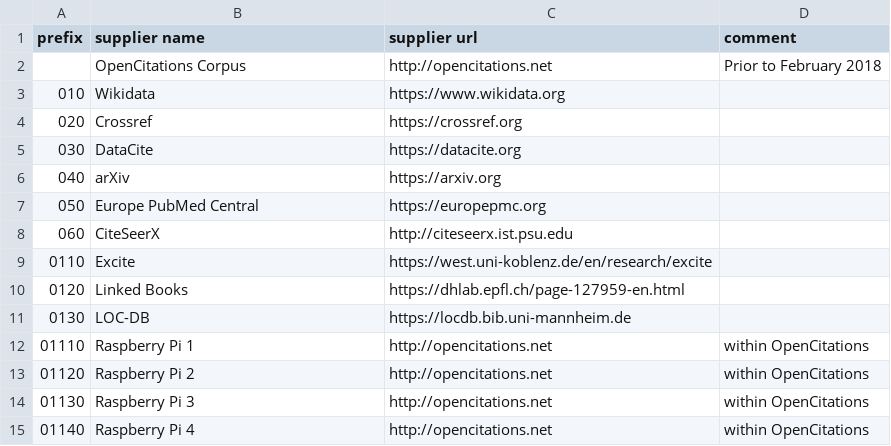
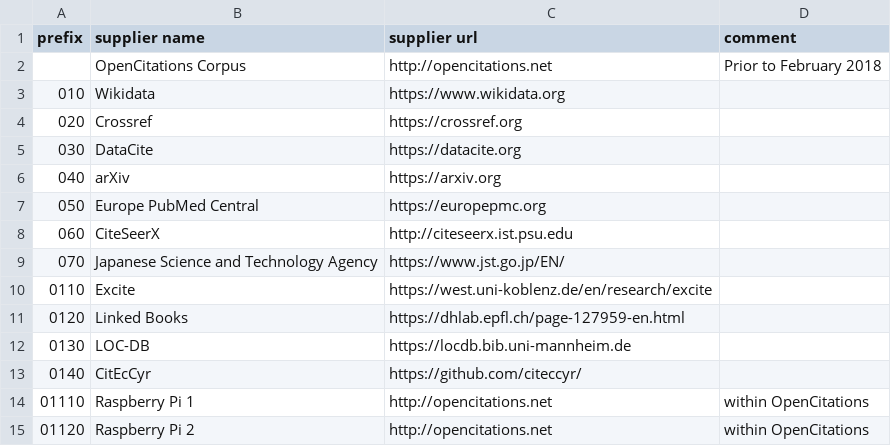
Before and after one commit to opencitations/oci, a CSV file: suppliers.csv, drawn as a sheet; only a part is shown; the shorter side is filled out with more unchanged rows.

Commit message:
Added two new supplier prefixes (JST and CitEcCyr)

```diff
--- a/suppliers.csv
+++ b/suppliers.csv
@@ -8,2 +8,3 @@ prefix,supplier name,supplier url,comment
 060,CiteSeerX,http://citeseerx.ist.psu.edu,
+070,Japanese Science and Technology Agency,https://www.jst.go.jp/EN/,
 0110,Excite,https://west.uni-koblenz.de/en/research/excite,
@@ -11,2 +12,3 @@ prefix,supplier name,supplier url,comment
 0130,LOC-DB,https://locdb.bib.uni-mannheim.de,
+0140,CitEcCyr,https://github.com/citeccyr/,
 01110,Raspberry Pi 1,http://opencitations.net,within OpenCitations
```
